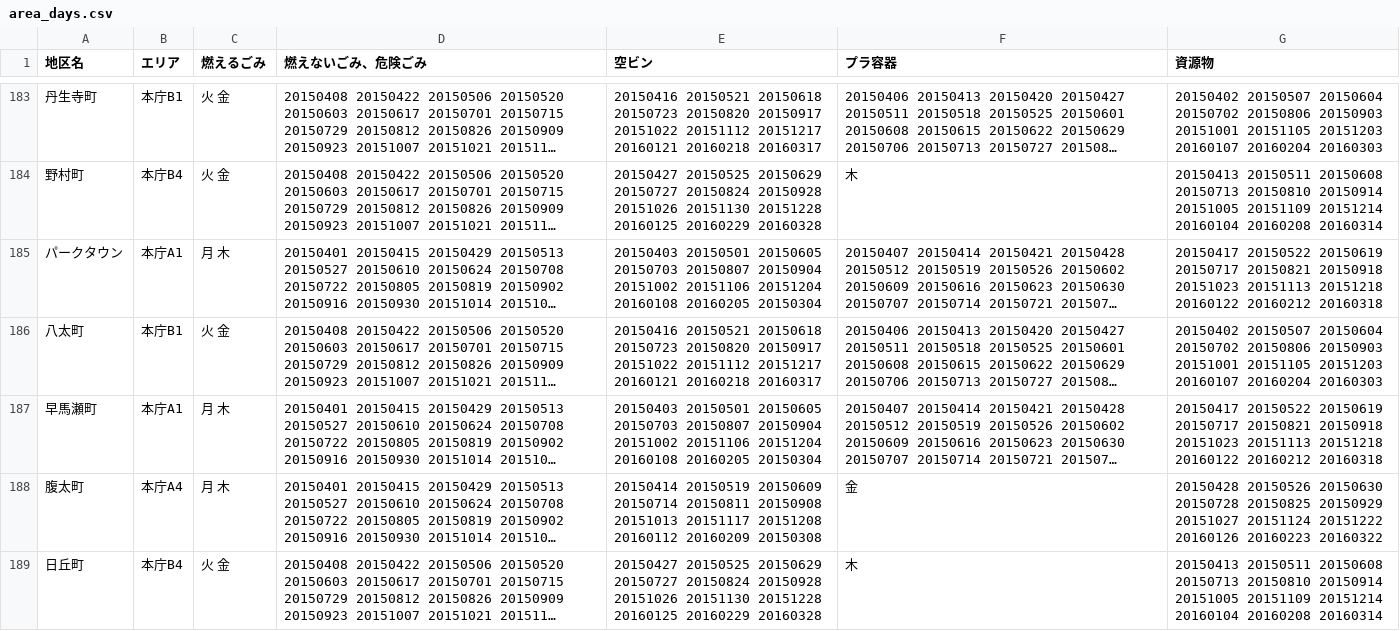
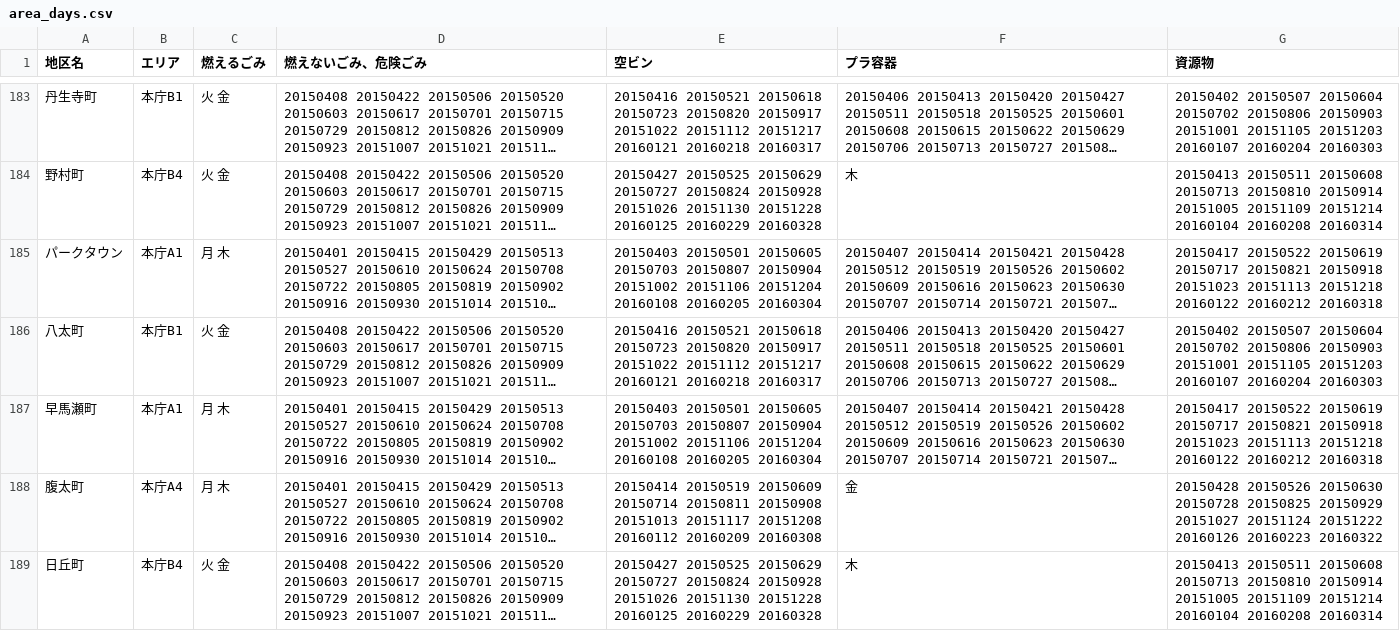
Before and after one commit to matsusakahon/5374, a CSV file: data/area_days.csv, drawn as a sheet; only a part is shown, gaps mark what is left out; long unchanged cells end in …; the diff covers the shown part only; the diff names each change by its address in the sheet, - before the commit and + after, or states it on an @@ line.

Commit message:
Update area_days.csv

```diff
--- a/data/area_days.csv
+++ b/data/area_days.csv
-E185 (空ビン): …20160108 20160205 20150304
+E185 (空ビン): …20160108 20160205 20160304
-E187 (空ビン): …20160108 20160205 20150304
+E187 (空ビン): …20160108 20160205 20160304
-E188 (空ビン): …20160112 20160209 20150308
+E188 (空ビン): …20160112 20160209 20160308
```
Also changed, not shown: 36 edited cells elsewhere in this file.
